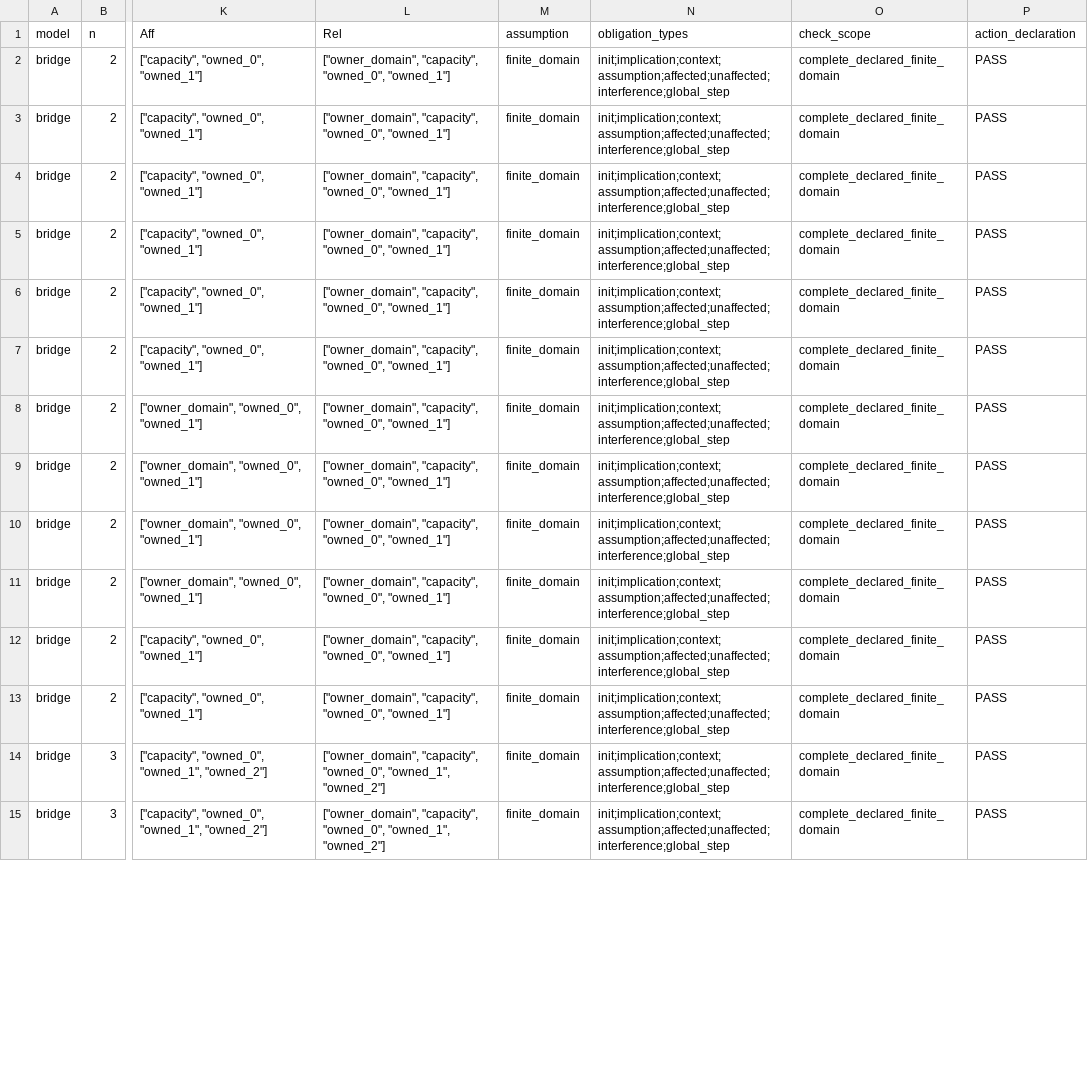
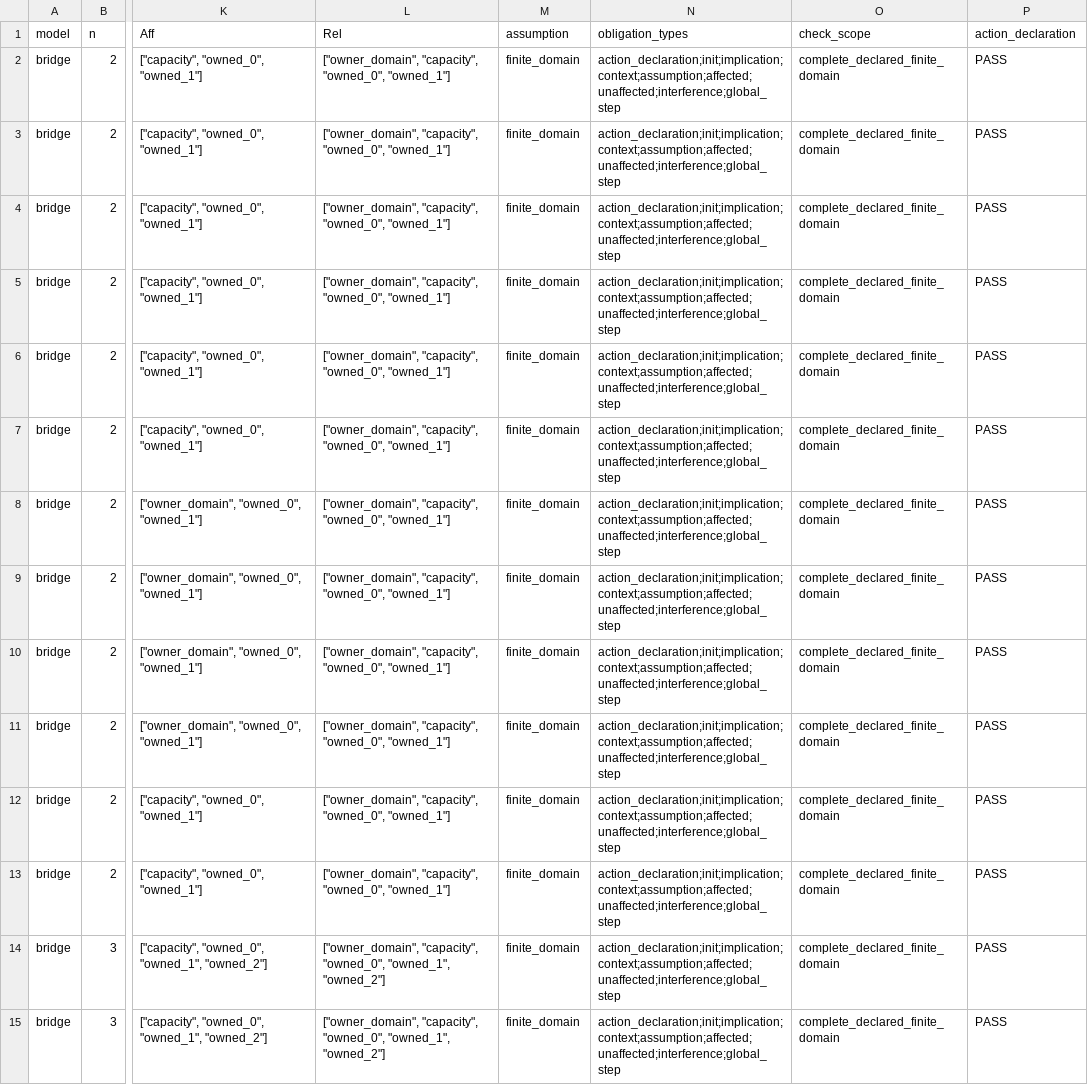
Before and after one commit to YANHAN-BLCU/mas-bridge-verification, a CSV file: experiments/results/certificate_obligations.csv, drawn as a sheet; only a part is shown, gaps mark what is left out; the diff covers the shown part only; the diff names each change by its address in the sheet, - before the commit and + after, or states it on an @@ line.

Commit message:
Refresh experiment artifacts and provenance

```diff
--- a/experiments/results/certificate_obligations.csv
+++ b/experiments/results/certificate_obligations.csv
-N2:N15 (obligation_types): init;implication;context;assumption;affected;unaffected;interference;global_step
+N2:N15 (obligation_types): action_declaration;init;implication;context;assumption;affected;unaffected;interference;global_step
```
Also changed, not shown: 126 edited cells elsewhere in this file, experiments/results/search_results.csv, 1 other file.
